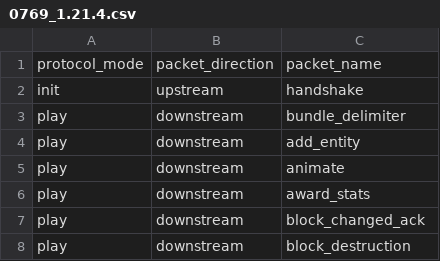
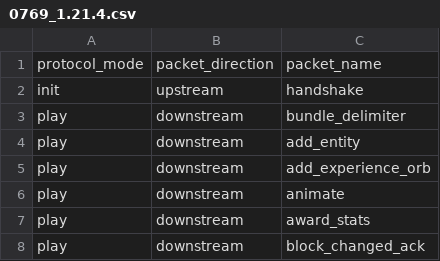
Before and after one commit to huynambka/quarry, a CSV file: quarry/data/packets/0769_1.21.4.csv, drawn as a sheet; only a part is shown; the shorter side is filled out with more unchanged rows; the diff names each change by its address in the sheet, - before the commit and + after, or states it on an @@ line.

```diff
--- a/quarry/data/packets/0769_1.21.4.csv
+++ b/quarry/data/packets/0769_1.21.4.csv
+row 5: play | downstream | add_experience_orb
```
Also changed, not shown: 1 other file.
